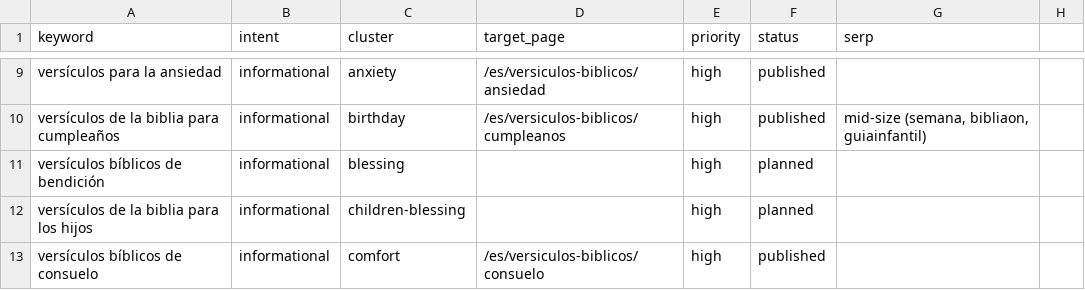
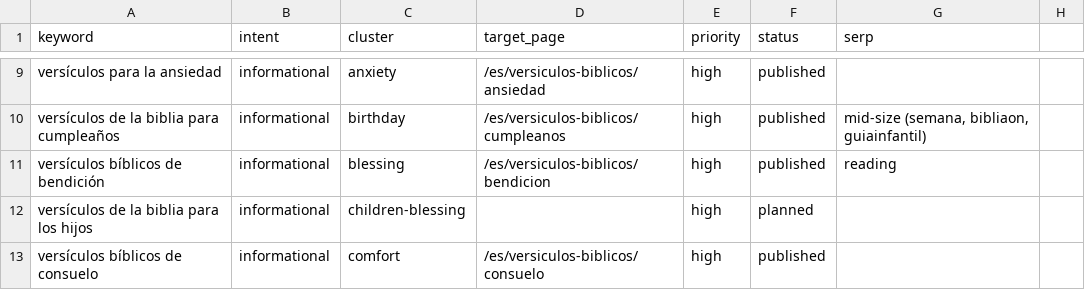
Before and after one commit to whoiskenneth-beep/bibleversealarm-site, a CSV file: seo/keywords/es.csv, drawn as a sheet; only a part is shown, gaps mark what is left out.

```diff
--- a/seo/keywords/es.csv
+++ b/seo/keywords/es.csv
@@ -10,3 +10,3 @@ versículos para la ansiedad,informational,anxiety,/es/versiculos-biblicos/ansie
 versículos de la biblia para cumpleaños,informational,birthday,/es/versiculos-biblicos/cumpleanos,high,published,"mid-size (semana, bibliaon, guiainfantil)"
-versículos bíblicos de bendición,informational,blessing,,high,planned,
+versículos bíblicos de bendición,informational,blessing,/es/versiculos-biblicos/bendicion,high,published,reading
 versículos de la biblia para los hijos,informational,children-blessing,,high,planned,
```
Also changed, not shown: seo/keywords/en.csv, 7 other files.
